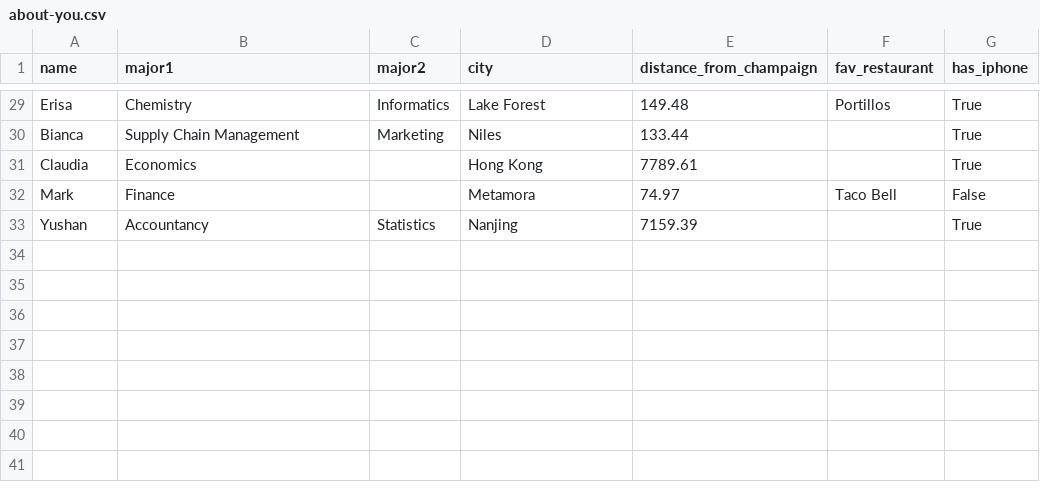
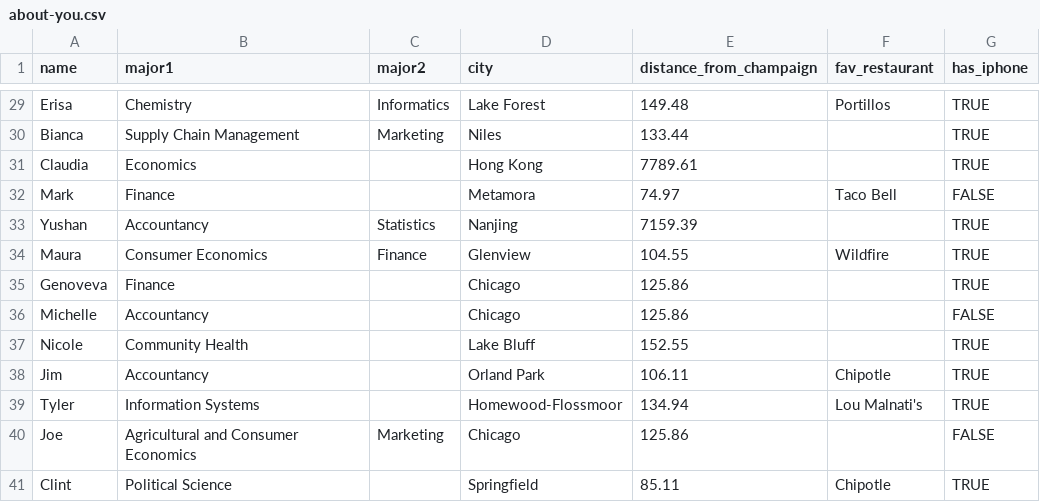
Before and after one commit to bdi475/datasets, a CSV file: about-you.csv, drawn as a sheet; only a part is shown, gaps mark what is left out; the diff covers the shown part only; the diff names each change by its address in the sheet, - before the commit and + after, or states it on an @@ line.

```diff
--- a/about-you.csv
+++ b/about-you.csv
-G29:G31 (has_iphone): True
+G29:G31 (has_iphone): TRUE
-G32 (has_iphone): False
+G32 (has_iphone): FALSE
-G33 (has_iphone): True
+G33 (has_iphone): TRUE
+row 34: Maura | Consumer Economics | Finance | Glenview | 104.55 | Wildfire | TRUE
+row 35: Genoveva | Finance |  | Chicago | 125.86 |  | TRUE
+row 36: Michelle | Accountancy |  | Chicago | 125.86 |  | FALSE
+row 37: Nicole | Community Health |  | Lake Bluff | 152.55 |  | TRUE
+row 38: Jim | Accountancy |  | Orland Park | 106.11 | Chipotle | TRUE
+row 39: Tyler | Information Systems |  | Homewood-Flossmoor | 134.94 | Lou Malnati's | TRUE
+row 40: Joe | Agricultural and Consumer Economics | Marketing | Chicago | 125.86 |  | FALSE
+row 41: Clint | Political Science |  | Springfield | 85.11 | Chipotle | TRUE
```
Also changed, not shown: 27 edited cells elsewhere in this file.
